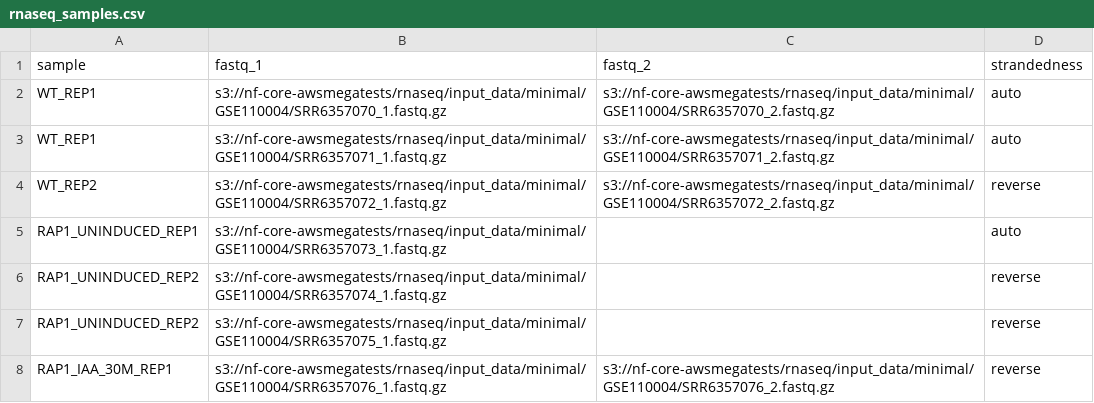
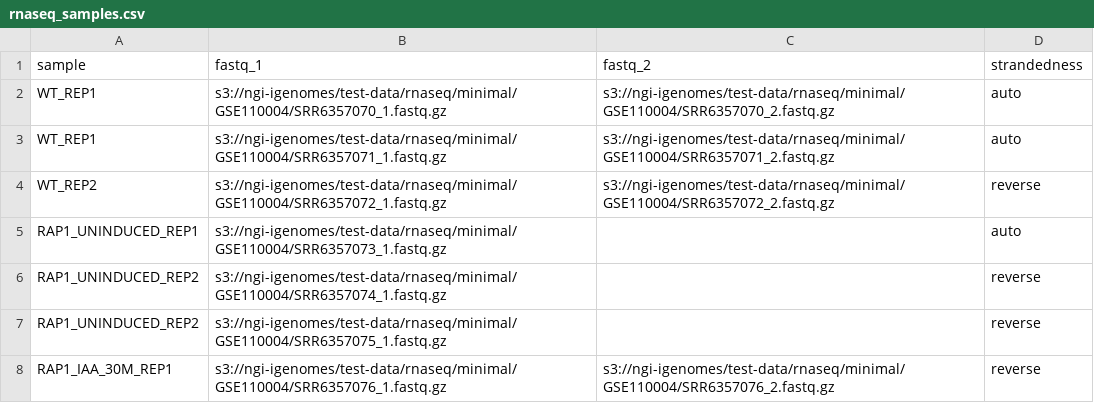
Before and after one commit to seqeralabs/showcase, a CSV file: datasets/rnaseq_samples.csv, drawn as a sheet.

```diff
--- a/datasets/rnaseq_samples.csv
+++ b/datasets/rnaseq_samples.csv
@@ -1,8 +1,8 @@
 sample,fastq_1,fastq_2,strandedness
-WT_REP1,s3://nf-core-awsmegatests/rnaseq/input_data/minimal/GSE110004/SRR6357070_1.fastq.gz,s3://nf-core-awsmegatests/rnaseq/input_data/minimal/GSE110004/SRR6357070_2.fastq.gz,auto
-WT_REP1,s3://nf-core-awsmegatests/rnaseq/input_data/minimal/GSE110004/SRR6357071_1.fastq.gz,s3://nf-core-awsmegatests/rnaseq/input_data/minimal/GSE110004/SRR6357071_2.fastq.gz,auto
-WT_REP2,s3://nf-core-awsmegatests/rnaseq/input_data/minimal/GSE110004/SRR6357072_1.fastq.gz,s3://nf-core-awsmegatests/rnaseq/input_data/minimal/GSE110004/SRR6357072_2.fastq.gz,reverse
-RAP1_UNINDUCED_REP1,s3://nf-core-awsmegatests/rnaseq/input_data/minimal/GSE110004/SRR6357073_1.fastq.gz,,auto
-RAP1_UNINDUCED_REP2,s3://nf-core-awsmegatests/rnaseq/input_data/minimal/GSE110004/SRR6357074_1.fastq.gz,,reverse
-RAP1_UNINDUCED_REP2,s3://nf-core-awsmegatests/rnaseq/input_data/minimal/GSE110004/SRR6357075_1.fastq.gz,,reverse
-RAP1_IAA_30M_REP1,s3://nf-core-awsmegatests/rnaseq/input_data/minimal/GSE110004/SRR6357076_1.fastq.gz,s3://nf-core-awsmegatests/rnaseq/input_data/minimal/GSE110004/SRR6357076_2.fastq.gz,reverse
+WT_REP1,s3://ngi-igenomes/test-data/rnaseq/minimal/GSE110004/SRR6357070_1.fastq.gz,s3://ngi-igenomes/test-data/rnaseq/minimal/GSE110004/SRR6357070_2.fastq.gz,auto
+WT_REP1,s3://ngi-igenomes/test-data/rnaseq/minimal/GSE110004/SRR6357071_1.fastq.gz,s3://ngi-igenomes/test-data/rnaseq/minimal/GSE110004/SRR6357071_2.fastq.gz,auto
+WT_REP2,s3://ngi-igenomes/test-data/rnaseq/minimal/GSE110004/SRR6357072_1.fastq.gz,s3://ngi-igenomes/test-data/rnaseq/minimal/GSE110004/SRR6357072_2.fastq.gz,reverse
+RAP1_UNINDUCED_REP1,s3://ngi-igenomes/test-data/rnaseq/minimal/GSE110004/SRR6357073_1.fastq.gz,,auto
+RAP1_UNINDUCED_REP2,s3://ngi-igenomes/test-data/rnaseq/minimal/GSE110004/SRR6357074_1.fastq.gz,,reverse
+RAP1_UNINDUCED_REP2,s3://ngi-igenomes/test-data/rnaseq/minimal/GSE110004/SRR6357075_1.fastq.gz,,reverse
+RAP1_IAA_30M_REP1,s3://ngi-igenomes/test-data/rnaseq/minimal/GSE110004/SRR6357076_1.fastq.gz,s3://ngi-igenomes/test-data/rnaseq/minimal/GSE110004/SRR6357076_2.fastq.gz,reverse
```
Also changed, not shown: 2 other files.
